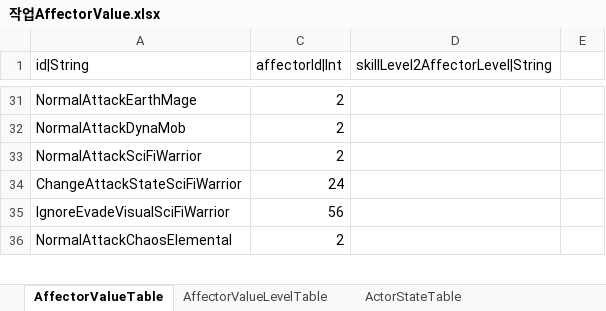
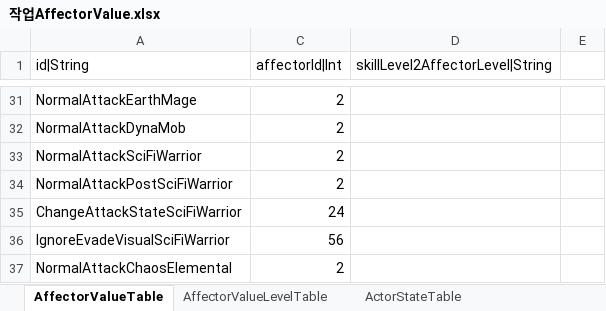
Before and after one commit to hayannal/ProjectNoname, an Excel workbook: Excel/작업AffectorValue.xlsx, sheet AffectorValueTable, drawn as a sheet; only a part is shown, gaps mark what is left out; values as stored, in another font and other column widths than the file's, no borders; the diff names each change by its address in the sheet, - before the commit and + after, or states it on an @@ line.

```diff
--- a/Excel/작업AffectorValue.xlsx (sheet AffectorValueTable)
+++ b/Excel/작업AffectorValue.xlsx (sheet AffectorValueTable)
+row 34: NormalAttackPostSciFiWarrior | 2
```
Also changed, not shown: sheet AffectorValueLevelTable, formulas that keep their value, hidden cells, Excel/Action.xlsx, Excel/AffectorValue.xlsx, 7 other files.
